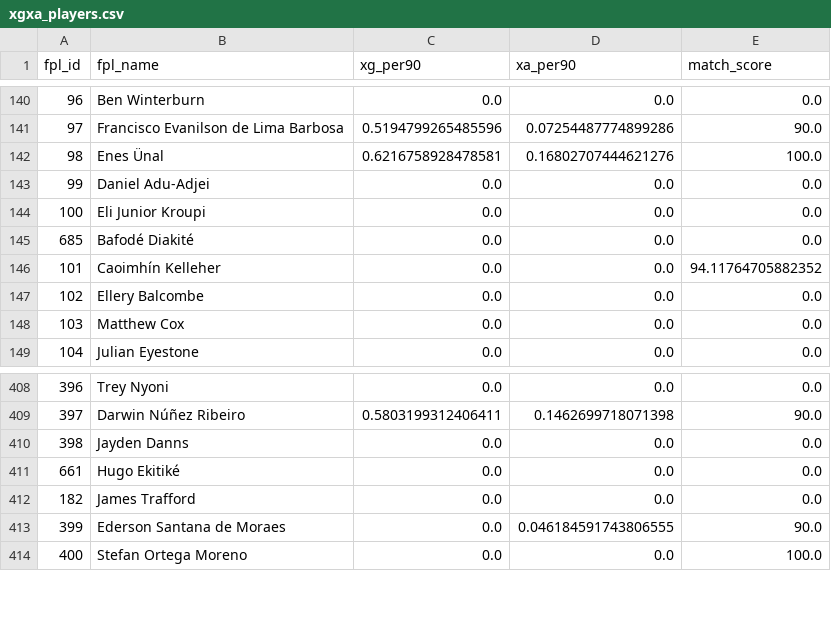
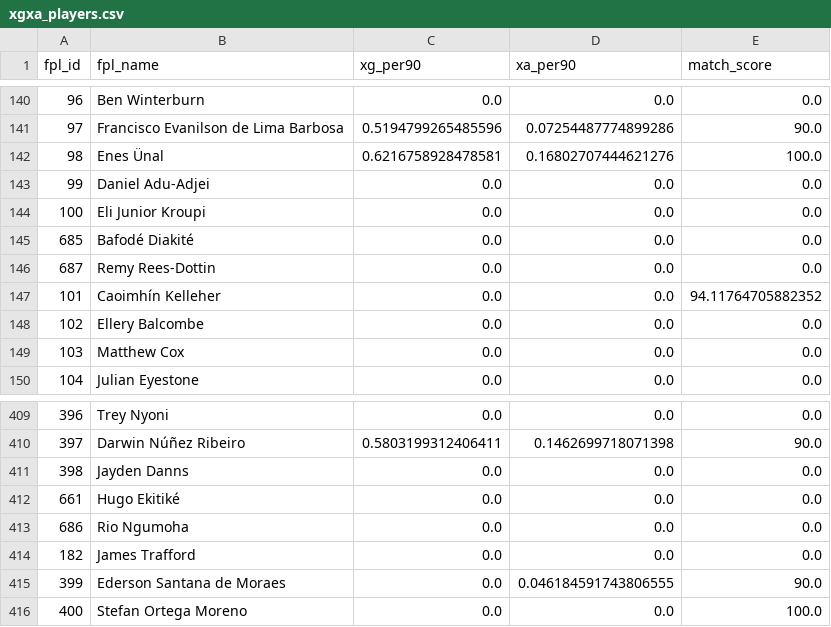
Before and after one commit to Willo-1982/fpl-analytics-advanced, a CSV file: data/cache/xgxa_players.csv, drawn as a sheet; only a part is shown, gaps mark what is left out.

```diff
--- a/data/cache/xgxa_players.csv
+++ b/data/cache/xgxa_players.csv
@@ -145,2 +145,3 @@ fpl_id,fpl_name,xg_per90,xa_per90,match_score
 685,Bafodé Diakité,0.0,0.0,0.0
+687,Remy Rees-Dottin,0.0,0.0,0.0
 101,Caoimhín Kelleher,0.0,0.0,94.11764705882352
@@ -411,2 +412,3 @@ fpl_id,fpl_name,xg_per90,xa_per90,match_score
 661,Hugo Ekitiké,0.0,0.0,0.0
+686,Rio Ngumoha,0.0,0.0,0.0
 182,James Trafford,0.0,0.0,0.0
```
Also changed, not shown: data/cache/captaincy_rankings.csv, data/cache/projections_next_5gws.csv, 1 other file.
